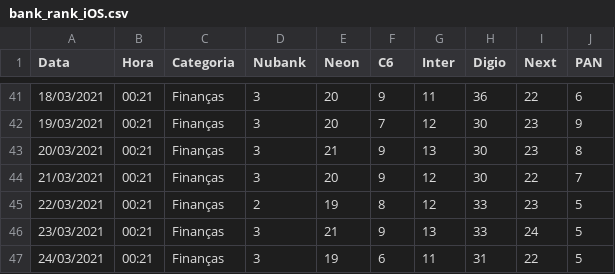
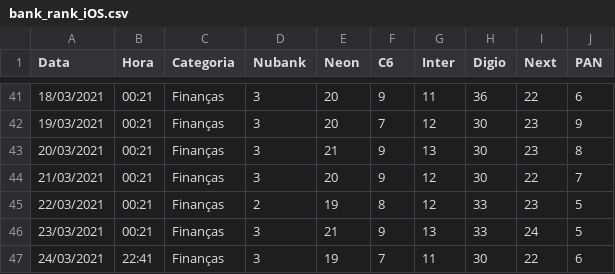
Before and after one commit to ViniViniAntunes/Praticando_Web_Scrap, a CSV file: data/bank_rank_iOS.csv, drawn as a sheet; only a part is shown, gaps mark what is left out.

```diff
--- a/data/bank_rank_iOS.csv
+++ b/data/bank_rank_iOS.csv
@@ -46,2 +46,2 @@ Data,Hora,Categoria,Nubank,Neon,C6,Inter,Digio,Next,PAN
 23/03/2021,00:21,Finanças,3,21,9,13,33,24,5
-24/03/2021,00:21,Finanças,3,19,6,11,31,22,5
+24/03/2021,22:41,Finanças,3,19,7,11,30,22,6
```
Also changed, not shown: 3 other files.
